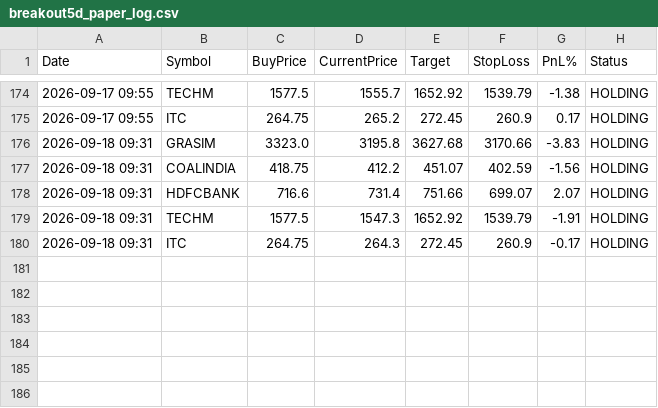
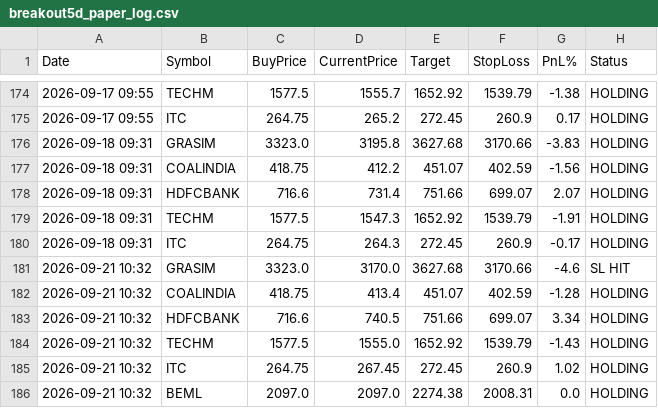
Before and after one commit to johnebe2020-trade/Nse-scanner, a CSV file: data/breakout5d_paper_log.csv, drawn as a sheet; only a part is shown, gaps mark what is left out; the diff names each change by its address in the sheet, - before the commit and + after, or states it on an @@ line.

```diff
--- a/data/breakout5d_paper_log.csv
+++ b/data/breakout5d_paper_log.csv
+row 181: 2026-09-21 10:32 | GRASIM | 3323.0 | 3170.0 | 3627.68 | 3170.66 | -4.6 | SL HIT
+row 182: 2026-09-21 10:32 | COALINDIA | 418.75 | 413.4 | 451.07 | 402.59 | -1.28 | HOLDING
+row 183: 2026-09-21 10:32 | HDFCBANK | 716.6 | 740.5 | 751.66 | 699.07 | 3.34 | HOLDING
+row 184: 2026-09-21 10:32 | TECHM | 1577.5 | 1555.0 | 1652.92 | 1539.79 | -1.43 | HOLDING
+row 185: 2026-09-21 10:32 | ITC | 264.75 | 267.45 | 272.45 | 260.9 | 1.02 | HOLDING
+row 186: 2026-09-21 10:32 | BEML | 2097.0 | 2097.0 | 2274.38 | 2008.31 | 0.0 | HOLDING
```
Also changed, not shown: data/breakout5d_buy.csv, data/monthlylevels_full.csv, 13 other files.
